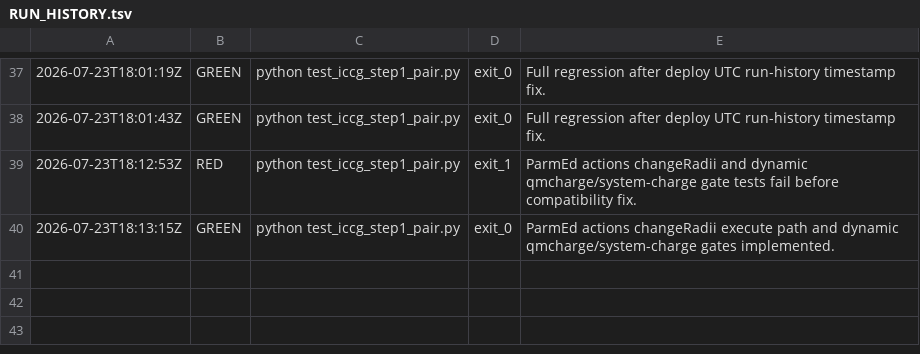
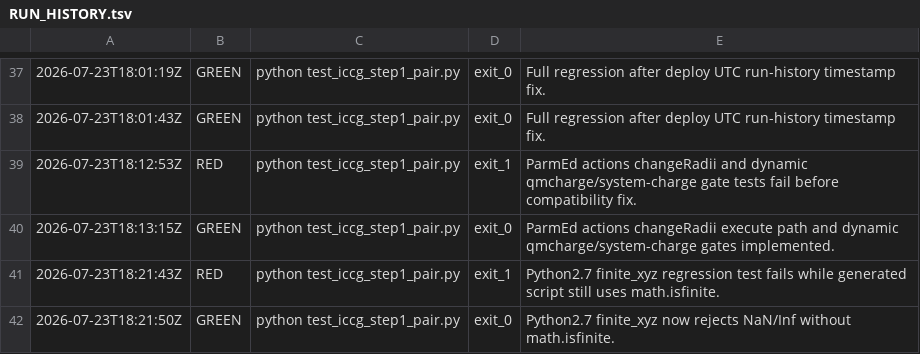
Before and after one commit to bianhuiting918/git-hub-chatgpt-pro, a TSV file: codex_tasks/iccg_qmmm_step1_pair/RUN_HISTORY.tsv, drawn as a sheet; only a part is shown, gaps mark what is left out; the diff names each change by its address in the sheet, - before the commit and + after, or states it on an @@ line.

Commit message:
Fix Python 2.7 finite coordinate audit

```diff
--- a/codex_tasks/iccg_qmmm_step1_pair/RUN_HISTORY.tsv
+++ b/codex_tasks/iccg_qmmm_step1_pair/RUN_HISTORY.tsv
+row 41: 2026-07-23T18:21:43Z | RED | python test_iccg_step1_pair.py | exit_1 | Python2.7 finite_xyz regression test fails while generated script still uses math.isfinite.
+row 42: 2026-07-23T18:21:50Z | GREEN | python test_iccg_step1_pair.py | exit_0 | Python2.7 finite_xyz now rejects NaN/Inf without math.isfinite.
```
Also changed, not shown: 2 other files.
